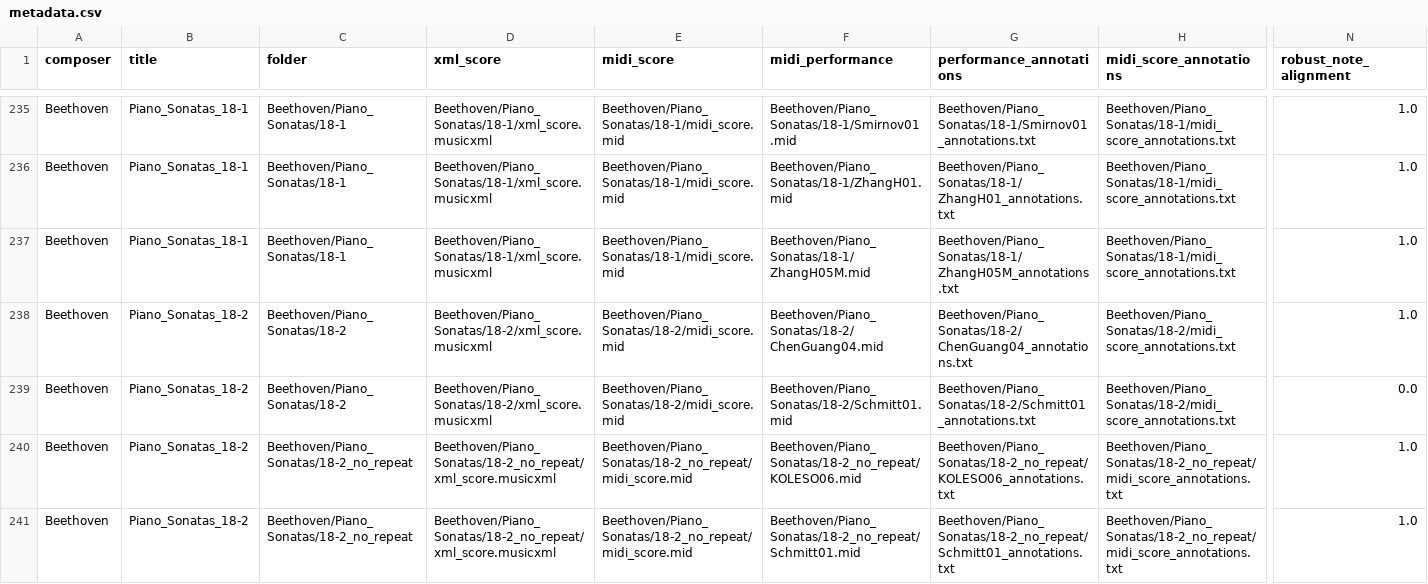
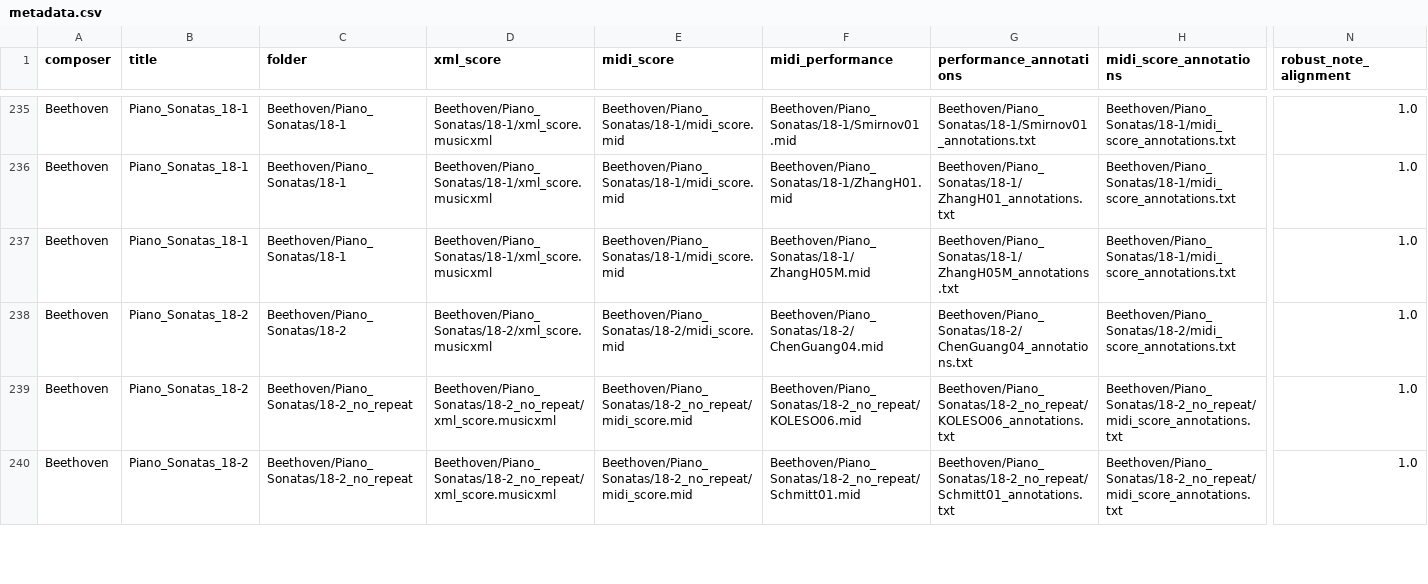
Before and after one commit to CPJKU/asap-dataset, a CSV file: metadata.csv, drawn as a sheet; only a part is shown, gaps mark what is left out; rows hold the shown columns only; the diff names each change by its address in the sheet, - before the commit and + after, or states it on an @@ line.

Commit message:
Beethoven Piano Sonata 18-2 Schmitt01 no repeat of B

```diff
--- a/metadata.csv
+++ b/metadata.csv
-row 239: Beethoven | Piano_Sonatas_18-2 | Beethoven/Piano_Sonatas/18-2 | Beethoven/Piano_Sonatas/18-2/xml_score.musicxml | Beethoven/Piano_Sonatas/18-2/midi_score.mid | Beethoven/Piano_Sonatas/18-2/Schmitt01.mid | Beethoven/Piano_Sonatas/18-2/Schmitt01_annotations.txt | Beethoven/Piano_Sonatas/18-2/midi_score_annotations.txt | 0.0
```
Also changed, not shown: 10 other files.
